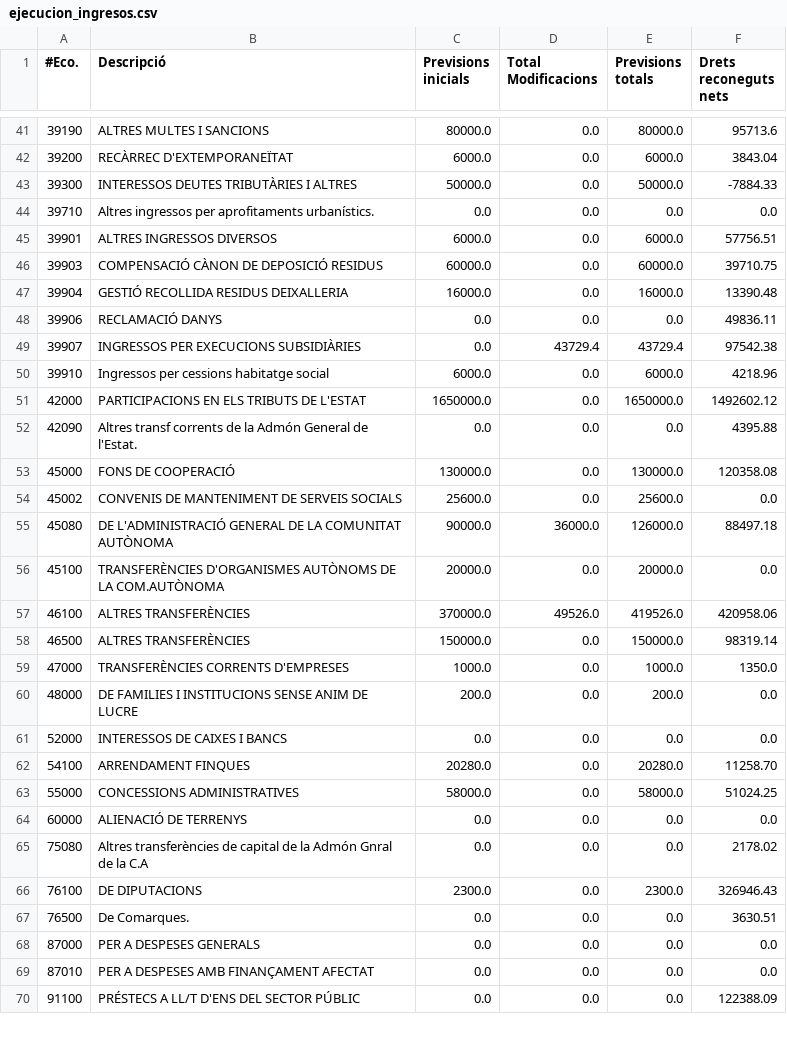
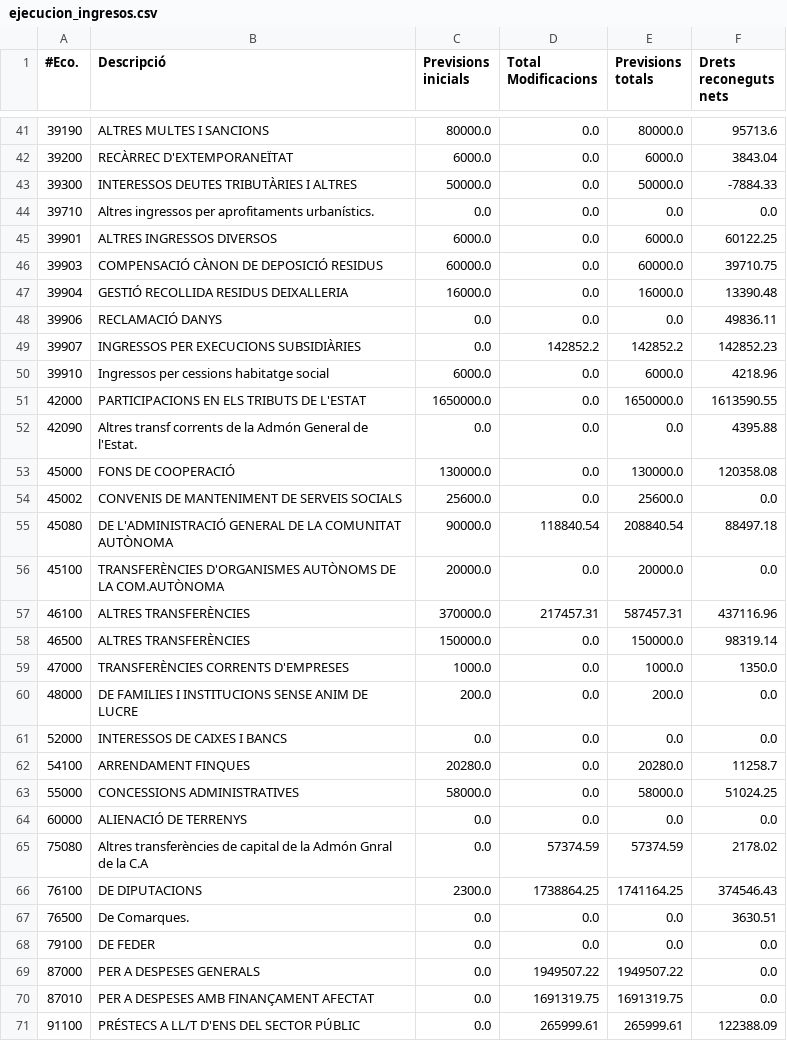
Before and after one commit to civio/presupuesto-polinya, a CSV file: data/ca/municipio/2019/ejecucion_ingresos.csv, drawn as a sheet; only a part is shown, gaps mark what is left out; the diff covers the shown part only.

```diff
--- a/data/ca/municipio/2019/ejecucion_ingresos.csv
+++ b/data/ca/municipio/2019/ejecucion_ingresos.csv
@@ -44,3 +44,3 @@
 39710,Altres ingressos per aprofitaments urbanístics.,0.0,0.0,0.0,0.0
-39901,ALTRES INGRESSOS DIVERSOS,6000.0,0.0,6000.0,57756.51
+39901,ALTRES INGRESSOS DIVERSOS,6000.0,0.0,6000.0,60122.25
 39903,COMPENSACIÓ CÀNON DE DEPOSICIÓ RESIDUS,60000.0,0.0,60000.0,39710.75
@@ -48,5 +48,5 @@
 39906,RECLAMACIÓ DANYS,0.0,0.0,0.0,49836.11
-39907,INGRESSOS PER EXECUCIONS SUBSIDIÀRIES,0.0,43729.4,43729.4,97542.38
+39907,INGRESSOS PER EXECUCIONS SUBSIDIÀRIES,0.0,142852.2,142852.2,142852.23
 39910,Ingressos per cessions habitatge social,6000.0,0.0,6000.0,4218.96
-42000,PARTICIPACIONS EN ELS TRIBUTS DE L'ESTAT,1650000.0,0.0,1650000.0,1492602.12
+42000,PARTICIPACIONS EN ELS TRIBUTS DE L'ESTAT,1650000.0,0.0,1650000.0,1613590.55
 42090,Altres transf corrents de la Admón General de l'Estat.,0.0,0.0,0.0,4395.88
@@ -54,5 +54,5 @@
 45002,CONVENIS DE MANTENIMENT DE SERVEIS SOCIALS,25600.0,0.0,25600.0,0.0
-45080,DE L'ADMINISTRACIÓ GENERAL DE LA COMUNITAT AUTÒNOMA,90000.0,36000.0,126000.0,88497.18
+45080,DE L'ADMINISTRACIÓ GENERAL DE LA COMUNITAT AUTÒNOMA,90000.0,118840.54,208840.54,88497.18
 45100,TRANSFERÈNCIES D'ORGANISMES AUTÒNOMS DE LA COM.AUTÒNOMA,20000.0,0.0,20000.0,0.0
-46100,ALTRES TRANSFERÈNCIES,370000.0,49526.0,419526.0,420958.06
+46100,ALTRES TRANSFERÈNCIES,370000.0,217457.31,587457.31,437116.96
 46500,ALTRES TRANSFERÈNCIES,150000.0,0.0,150000.0,98319.14
@@ -61,10 +61,11 @@
 52000,INTERESSOS DE CAIXES I BANCS,0.0,0.0,0.0,0.0
-54100,ARRENDAMENT FINQUES,20280.0,0.0,20280.0,11258.70
+54100,ARRENDAMENT FINQUES,20280.0,0.0,20280.0,11258.7
 55000,CONCESSIONS ADMINISTRATIVES,58000.0,0.0,58000.0,51024.25
 60000,ALIENACIÓ DE TERRENYS,0.0,0.0,0.0,0.0
-75080,Altres transferències de capital de la Admón Gnral de la C.A,0.0,0.0,0.0,2178.02
-76100,DE DIPUTACIONS,2300.0,0.0,2300.0,326946.43
+75080,Altres transferències de capital de la Admón Gnral de la C.A,0.0,57374.59,57374.59,2178.02
+76100,DE DIPUTACIONS,2300.0,1738864.25,1741164.25,374546.43
 76500,De Comarques.,0.0,0.0,0.0,3630.51
-87000,PER A DESPESES GENERALS,0.0,0.0,0.0,0.0
-87010,PER A DESPESES AMB FINANÇAMENT AFECTAT,0.0,0.0,0.0,0.0
-91100,PRÉSTECS A LL/T D'ENS DEL SECTOR PÚBLIC,0.0,0.0,0.0,122388.09
+79100,DE FEDER,0.0,0.0,0.0,0.0
+87000,PER A DESPESES GENERALS,0.0,1949507.22,1949507.22,0.0
+87010,PER A DESPESES AMB FINANÇAMENT AFECTAT,0.0,1691319.75,1691319.75,0.0
+91100,PRÉSTECS A LL/T D'ENS DEL SECTOR PÚBLIC,0.0,265999.61,265999.61,122388.09
```
Also changed, not shown: 1 added row and 16 edited cells elsewhere in this file, data/ca/municipio/2019/ejecucion_gastos.csv, data/ca/municipio/2019/gastos.csv, 5 other files.
